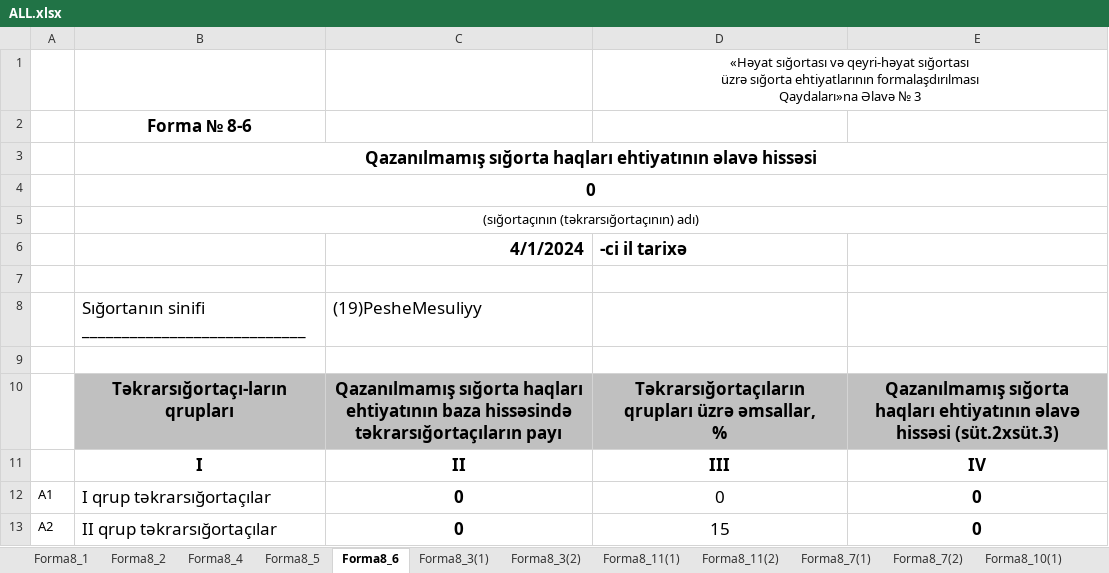
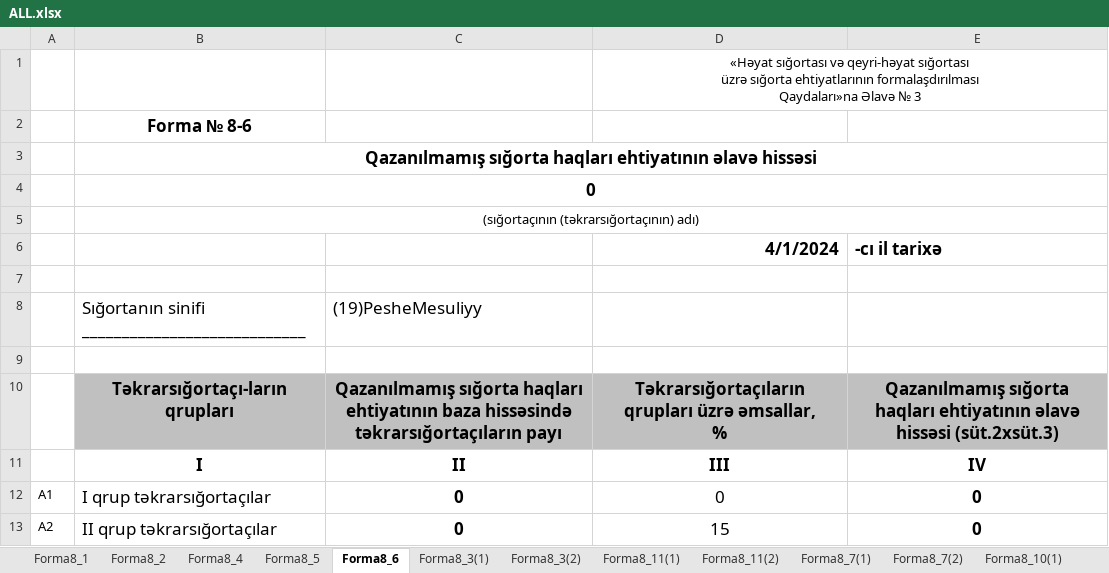
Before and after one commit to SamirAlizada/Risk, an Excel workbook: ALL.xlsx, sheet Forma8_6, drawn as a sheet; only a part is shown; values as stored, in another font and other column widths than the file's, no borders; removed rows and columns are numbered as before the commit, all else as after; the diff names each change by its address in the sheet, - before the commit and + after, or states it on an @@ line.

```diff
--- a/ALL.xlsx (sheet Forma8_6)
+++ b/ALL.xlsx (sheet Forma8_6)
-row 6:  |  | 4/1/2024 | -ci il tarixə
+row 6:  |  |  | 4/1/2024 | -cı il tarixə
```
Also changed, not shown: sheet Forma8_8(1), sheet Forma8_8(2), sheet Forma8_2, sheet Forma8_5, sheet Forma8_11(1), sheet Forma8_11(2), 8 more sheets, other sheet tabs, charts or pictures, AutoTEST/(08)Yuk.xlsx, AutoTEST/(21)UmumiMulkiMesuliyy.xlsx, 24 other files.
